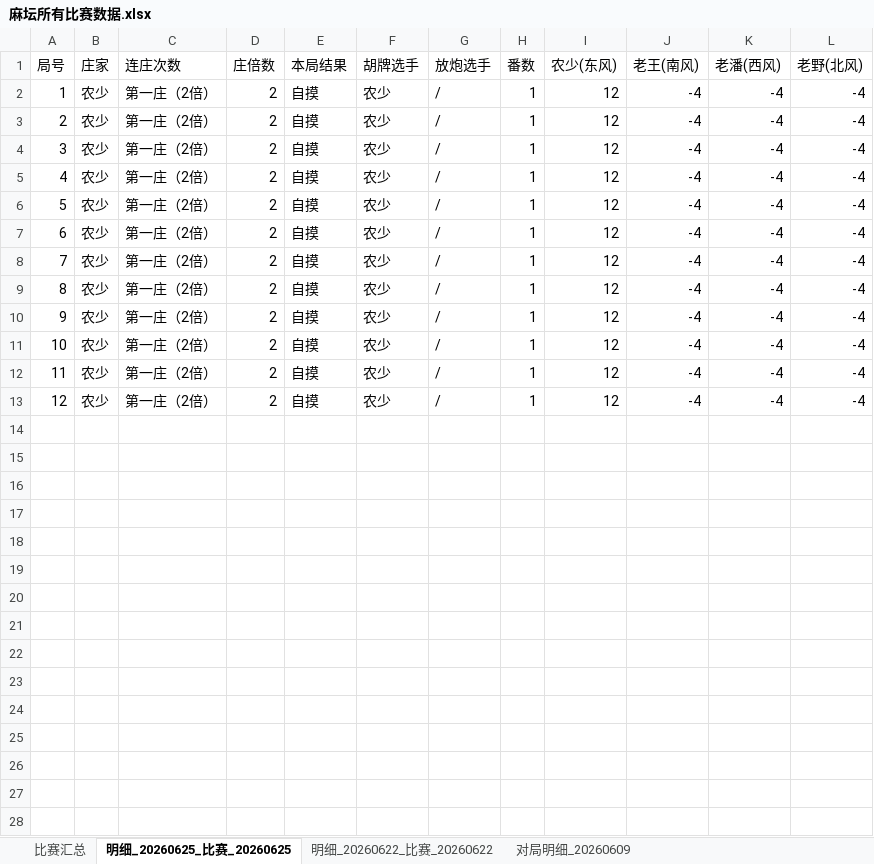
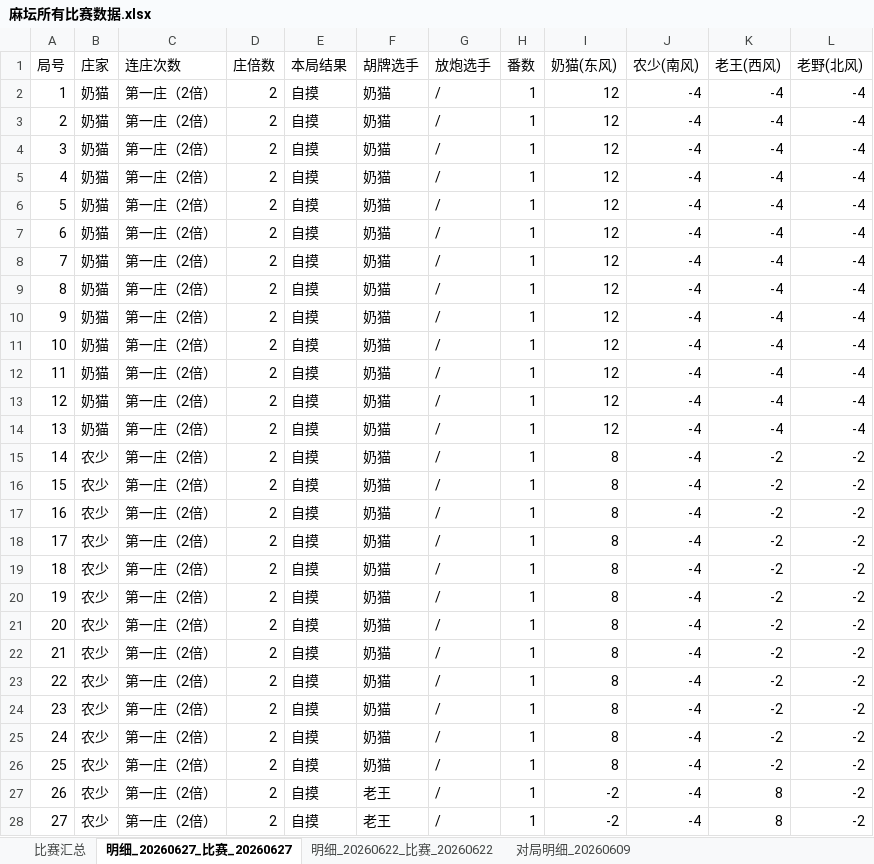
Before and after one commit to rainbin47/majiang-game, an Excel workbook: 麻坛所有比赛数据.xlsx, sheet 明细_20260627_比赛_20260627, drawn as a sheet; only a part is shown; values as stored, in another font and other column widths than the file's, no borders; addresses are those after the commit; the diff covers the shown part only; the diff names each change by its address in the sheet, - before the commit and + after, or states it on an @@ line.

Commit message:
更新比赛数据 2026-06-21 17:08

```diff
--- a/麻坛所有比赛数据.xlsx (sheet 明细_20260627_比赛_20260627)
+++ b/麻坛所有比赛数据.xlsx (sheet 明细_20260627_比赛_20260627)
-sheet tab: 明细_20260625_比赛_20260625
+sheet tab: 明细_20260627_比赛_20260627
-I1: 农少(东风)
+I1: 奶猫(东风)
-J1: 老王(南风)
+J1: 农少(南风)
-K1: 老潘(西风)
+K1: 老王(西风)
+row 2: 1 | 奶猫 | 第一庄（2倍） | 2 | 自摸 | 奶猫 | / | 1 | 12 | -4 | -4 | -4
+row 3: 2 | 奶猫 | 第一庄（2倍） | 2 | 自摸 | 奶猫 | / | 1 | 12 | -4 | -4 | -4
+row 4: 3 | 奶猫 | 第一庄（2倍） | 2 | 自摸 | 奶猫 | / | 1 | 12 | -4 | -4 | -4
+row 5: 4 | 奶猫 | 第一庄（2倍） | 2 | 自摸 | 奶猫 | / | 1 | 12 | -4 | -4 | -4
+row 6: 5 | 奶猫 | 第一庄（2倍） | 2 | 自摸 | 奶猫 | / | 1 | 12 | -4 | -4 | -4
+row 7: 6 | 奶猫 | 第一庄（2倍） | 2 | 自摸 | 奶猫 | / | 1 | 12 | -4 | -4 | -4
+row 8: 7 | 奶猫 | 第一庄（2倍） | 2 | 自摸 | 奶猫 | / | 1 | 12 | -4 | -4 | -4
+row 9: 8 | 奶猫 | 第一庄（2倍） | 2 | 自摸 | 奶猫 | / | 1 | 12 | -4 | -4 | -4
+row 10: 9 | 奶猫 | 第一庄（2倍） | 2 | 自摸 | 奶猫 | / | 1 | 12 | -4 | -4 | -4
+row 11: 10 | 奶猫 | 第一庄（2倍） | 2 | 自摸 | 奶猫 | / | 1 | 12 | -4 | -4 | -4
+row 12: 11 | 奶猫 | 第一庄（2倍） | 2 | 自摸 | 奶猫 | / | 1 | 12 | -4 | -4 | -4
+row 13: 12 | 奶猫 | 第一庄（2倍） | 2 | 自摸 | 奶猫 | / | 1 | 12 | -4 | -4 | -4
+row 14: 13 | 奶猫 | 第一庄（2倍） | 2 | 自摸 | 奶猫 | / | 1 | 12 | -4 | -4 | -4
@@ column A (局号) renumbered between rows 15 and 26 @@
-F15:F26 (胡牌选手): 农少
+F15:F26 (胡牌选手): 奶猫
-I15:I26 (奶猫(东风)): 12
+I15:I26 (奶猫(东风)): 8
-K15:K26 (老王(西风)): -4
+K15:K26 (老王(西风)): -2
-L15:L26 (老野(北风)): -4
+L15:L26 (老野(北风)): -2
+row 27: 26 | 农少 | 第一庄（2倍） | 2 | 自摸 | 老王 | / | 1 | -2 | -4 | 8 | -2
+row 28: 27 | 农少 | 第一庄（2倍） | 2 | 自摸 | 老王 | / | 1 | -2 | -4 | 8 | -2
```
Also changed, not shown: 20 added rows elsewhere in this sheet, sheet 比赛汇总.
